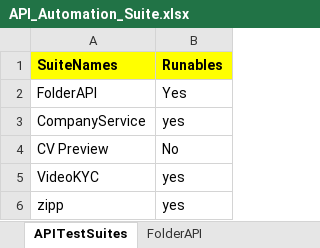
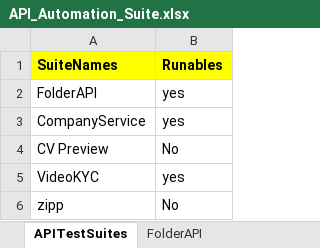
Before and after one commit to Aryan0509/codelessApi, an Excel workbook: API_Automation_Suite.xlsx, sheet APITestSuites, drawn as a sheet; values as stored, in another font and other column widths than the file's, no borders; the diff names each change by its address in the sheet, - before the commit and + after, or states it on an @@ line.

```diff
--- a/API_Automation_Suite.xlsx (sheet APITestSuites)
+++ b/API_Automation_Suite.xlsx (sheet APITestSuites)
-B2 (Runables): Yes
+B2 (Runables): yes
-B6 (Runables): yes
+B6 (Runables): No
```
Also changed, not shown: 55 other files.
